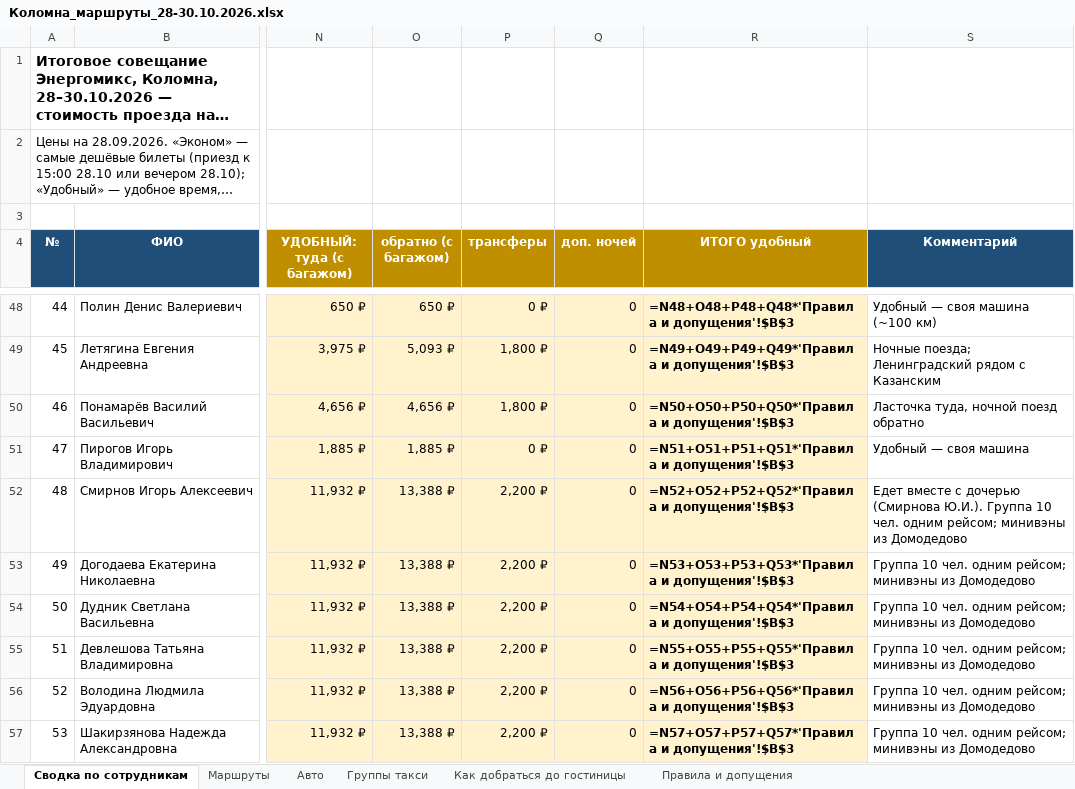
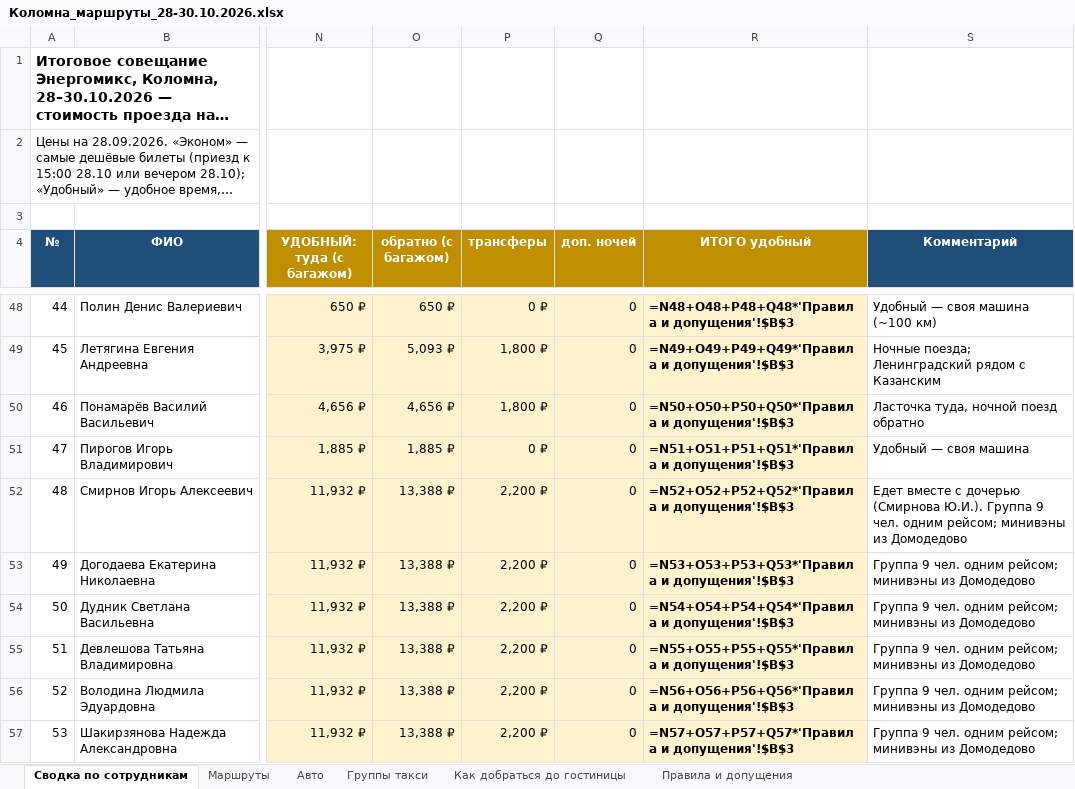
Before and after one commit to tm9262066066-maker/Tata, an Excel workbook: Коломна_маршруты_28-30.10.2026.xlsx, sheet Сводка по сотрудникам, drawn as a sheet; only a part is shown, gaps mark what is left out; long unchanged cells end in …; values as stored, in another font and other column widths than the file's, no borders; formulas without a stored value are shown as written; the diff covers the shown part only; the diff names each change by its address in the sheet, - before the commit and + after, or states it on an @@ line.

```diff
--- a/Коломна_маршруты_28-30.10.2026.xlsx (sheet Сводка по сотрудникам)
+++ b/Коломна_маршруты_28-30.10.2026.xlsx (sheet Сводка по сотрудникам)
-S52 (Комментарий): …Ю.И.). Группа 10 чел. одним…
+S52 (Комментарий): …Ю.И.). Группа 9 чел. одним…
-S53:S57 (Комментарий): Группа 10 чел. одним…
+S53:S57 (Комментарий): Группа 9 чел. одним…
```
Also changed, not shown: 16 edited cells elsewhere in this sheet, sheet Маршруты, sheet Группы такси.
